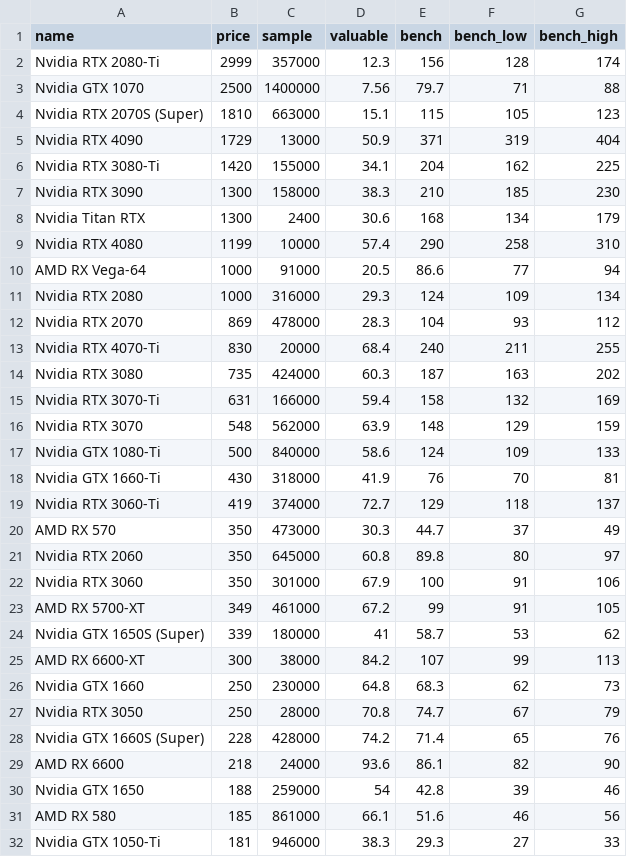
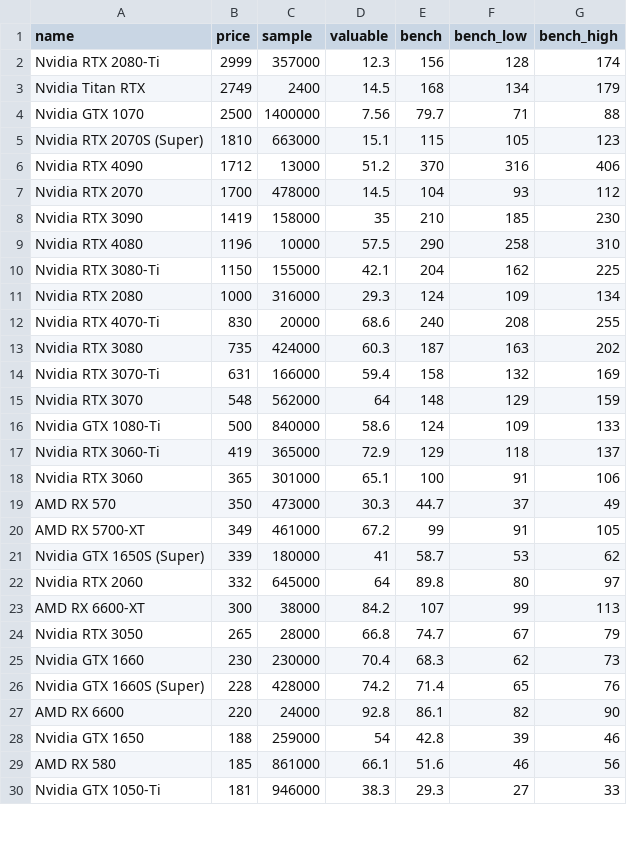
Before and after one commit to ShaokangJiang/CSE-203B-crapping, a CSV file: data/gpu.csv, drawn as a sheet; only a part is shown; the diff covers the shown part only.

```diff
--- a/data/gpu.csv
+++ b/data/gpu.csv
@@ -2,29 +2,27 @@ name,price,sample,valuable,bench,bench_low,bench_high
 Nvidia RTX 2080-Ti,2999,357000,12.3,156,128,174
+Nvidia Titan RTX,2749,2400,14.5,168,134,179
 Nvidia GTX 1070,2500,1400000,7.56,79.7,71,88
 Nvidia RTX 2070S (Super),1810,663000,15.1,115,105,123
-Nvidia RTX 4090,1729,13000,50.9,371,319,404
-Nvidia RTX 3080-Ti,1420,155000,34.1,204,162,225
-Nvidia RTX 3090,1300,158000,38.3,210,185,230
-Nvidia Titan RTX,1300,2400,30.6,168,134,179
-Nvidia RTX 4080,1199,10000,57.4,290,258,310
-AMD RX Vega-64,1000,91000,20.5,86.6,77,94
+Nvidia RTX 4090,1712,13000,51.2,370,316,406
+Nvidia RTX 2070,1700,478000,14.5,104,93,112
+Nvidia RTX 3090,1419,158000,35,210,185,230
+Nvidia RTX 4080,1196,10000,57.5,290,258,310
+Nvidia RTX 3080-Ti,1150,155000,42.1,204,162,225
 Nvidia RTX 2080,1000,316000,29.3,124,109,134
-Nvidia RTX 2070,869,478000,28.3,104,93,112
-Nvidia RTX 4070-Ti,830,20000,68.4,240,211,255
+Nvidia RTX 4070-Ti,830,20000,68.6,240,208,255
 Nvidia RTX 3080,735,424000,60.3,187,163,202
 Nvidia RTX 3070-Ti,631,166000,59.4,158,132,169
-Nvidia RTX 3070,548,562000,63.9,148,129,159
+Nvidia RTX 3070,548,562000,64,148,129,159
 Nvidia GTX 1080-Ti,500,840000,58.6,124,109,133
-Nvidia GTX 1660-Ti,430,318000,41.9,76,70,81
-Nvidia RTX 3060-Ti,419,374000,72.7,129,118,137
+Nvidia RTX 3060-Ti,419,365000,72.9,129,118,137
+Nvidia RTX 3060,365,301000,65.1,100,91,106
 AMD RX 570,350,473000,30.3,44.7,37,49
-Nvidia RTX 2060,350,645000,60.8,89.8,80,97
-Nvidia RTX 3060,350,301000,67.9,100,91,106
 AMD RX 5700-XT,349,461000,67.2,99,91,105
 Nvidia GTX 1650S (Super),339,180000,41,58.7,53,62
+Nvidia RTX 2060,332,645000,64,89.8,80,97
 AMD RX 6600-XT,300,38000,84.2,107,99,113
-Nvidia GTX 1660,250,230000,64.8,68.3,62,73
-Nvidia RTX 3050,250,28000,70.8,74.7,67,79
+Nvidia RTX 3050,265,28000,66.8,74.7,67,79
+Nvidia GTX 1660,230,230000,70.4,68.3,62,73
 Nvidia GTX 1660S (Super),228,428000,74.2,71.4,65,76
-AMD RX 6600,218,24000,93.6,86.1,82,90
+AMD RX 6600,220,24000,92.8,86.1,82,90
 Nvidia GTX 1650,188,259000,54,42.8,39,46
```
Also changed, not shown: 2 edited cells elsewhere in this file, data/cpu.csv, data/hdd.csv, 2 other files.
